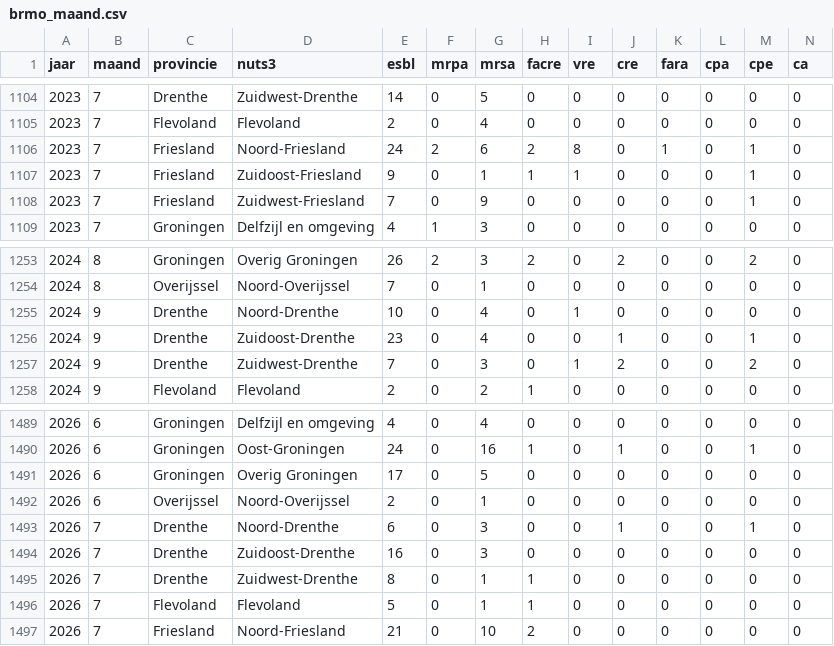
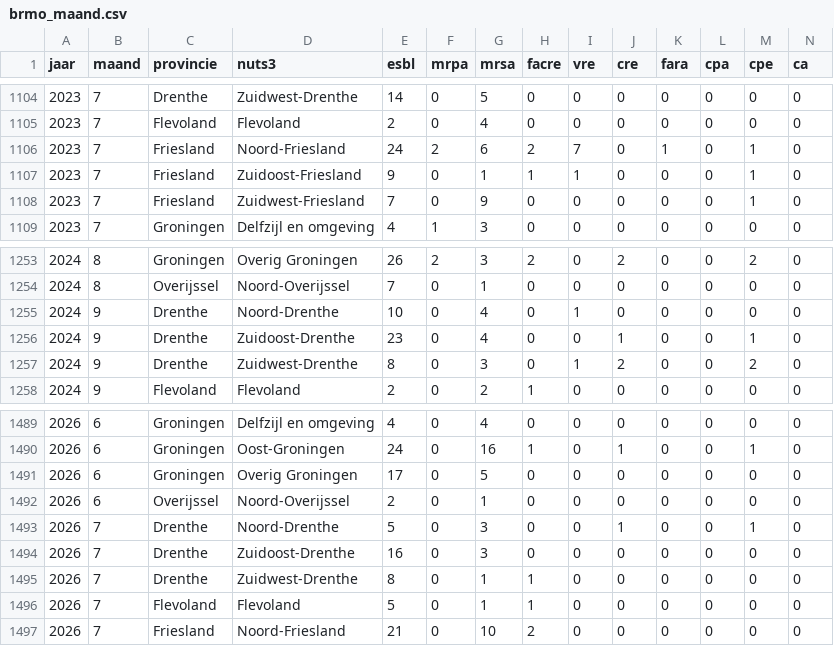
Before and after one commit to AMRZNN/dashboard_data, a CSV file: certe/brmo_maand.csv, drawn as a sheet; only a part is shown, gaps mark what is left out; the diff covers the shown part only.

```diff
--- a/certe/brmo_maand.csv
+++ b/certe/brmo_maand.csv
@@ -1105,3 +1105,3 @@
 2023,7,"Flevoland","Flevoland",2,0,4,0,0,0,0,0,0,0
-2023,7,"Friesland","Noord-Friesland",24,2,6,2,8,0,1,0,1,0
+2023,7,"Friesland","Noord-Friesland",24,2,6,2,7,0,1,0,1,0
 2023,7,"Friesland","Zuidoost-Friesland",9,0,1,1,1,0,0,0,1,0
@@ -1256,3 +1256,3 @@
 2024,9,"Drenthe","Zuidoost-Drenthe",23,0,4,0,0,1,0,0,1,0
-2024,9,"Drenthe","Zuidwest-Drenthe",7,0,3,0,1,2,0,0,2,0
+2024,9,"Drenthe","Zuidwest-Drenthe",8,0,3,0,1,2,0,0,2,0
 2024,9,"Flevoland","Flevoland",2,0,2,1,0,0,0,0,0,0
@@ -1492,3 +1492,3 @@
 2026,6,"Overijssel","Noord-Overijssel",2,0,1,0,0,0,0,0,0,0
-2026,7,"Drenthe","Noord-Drenthe",6,0,3,0,0,1,0,0,1,0
+2026,7,"Drenthe","Noord-Drenthe",5,0,3,0,0,1,0,0,1,0
 2026,7,"Drenthe","Zuidoost-Drenthe",16,0,3,0,0,0,0,0,0,0
```
Also changed, not shown: 24 edited cells elsewhere in this file.
